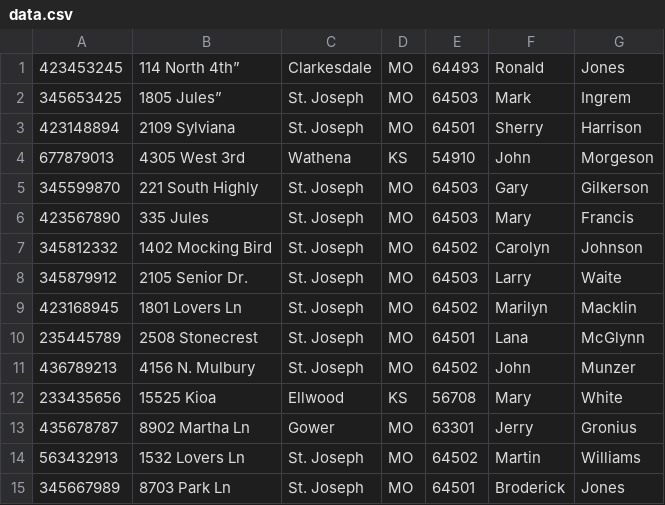
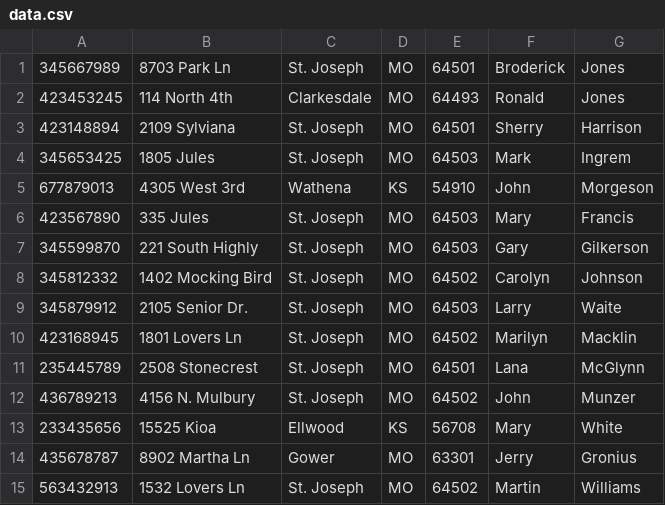
Before and after one commit to Logan-Sullivan/Banking-System, a CSV file: src/data.csv, drawn as a sheet.

Commit message:
removed a random quotation mark from csv and order changed a little due to writing to file

```diff
--- a/src/data.csv
+++ b/src/data.csv
@@ -1,7 +1,8 @@
-423453245,114 North 4th”,Clarkesdale,MO,64493,Ronald,Jones
-345653425,1805 Jules”,St. Joseph,MO,64503,Mark,Ingrem
+345667989,8703 Park Ln,St. Joseph,MO,64501,Broderick,Jones
+423453245,114 North 4th,Clarkesdale,MO,64493,Ronald,Jones
 423148894,2109 Sylviana,St. Joseph,MO,64501,Sherry,Harrison
+345653425,1805 Jules,St. Joseph,MO,64503,Mark,Ingrem
 677879013,4305 West 3rd,Wathena,KS,54910,John,Morgeson
+423567890,335 Jules,St. Joseph,MO,64503,Mary,Francis
 345599870,221 South Highly,St. Joseph,MO,64503,Gary,Gilkerson
-423567890,335 Jules,St. Joseph,MO,64503,Mary,Francis
 345812332,1402 Mocking Bird,St. Joseph,MO,64502,Carolyn,Johnson
@@ -14,2 +15 @@
 563432913,1532 Lovers Ln,St. Joseph,MO,64502,Martin,Williams
-345667989,8703 Park Ln,St. Joseph,MO,64501,Broderick,Jones
```
